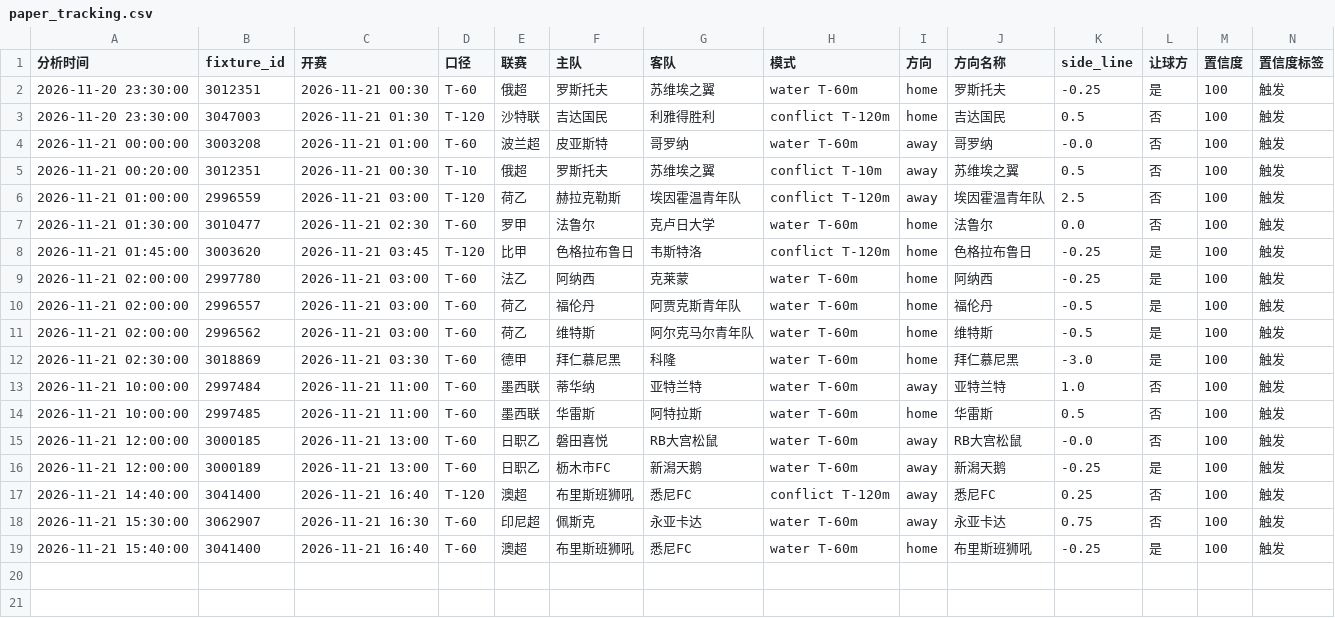
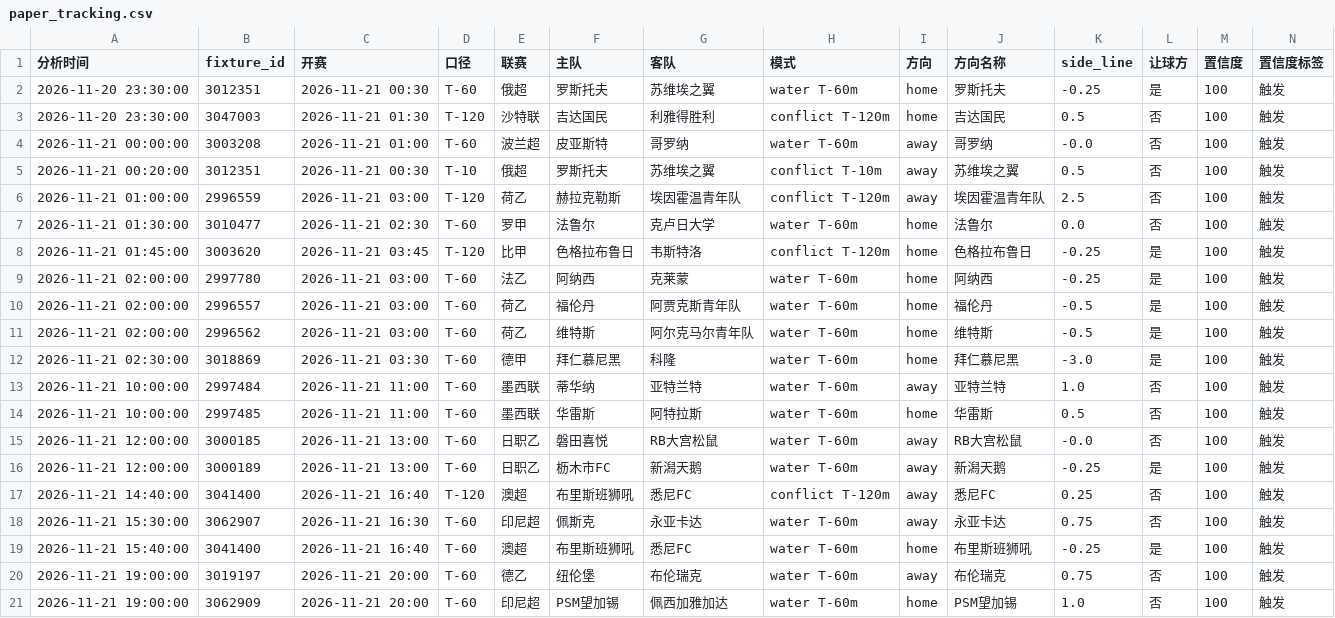
Before and after one commit to housan321/football-rule-engine, a CSV file: tracking/paper_tracking.csv, drawn as a sheet; only a part is shown; rows hold the shown columns only; the diff names each change by its address in the sheet, - before the commit and + after, or states it on an @@ line.

```diff
--- a/tracking/paper_tracking.csv
+++ b/tracking/paper_tracking.csv
+row 20: 2026-11-21 19:00:00 | 3019197 | 2026-11-21 20:00 | T-60 | 德乙 | 纽伦堡 | 布伦瑞克 | water T-60m | away | 布伦瑞克 | 0.75 | 否 | 100 | 触发
+row 21: 2026-11-21 19:00:00 | 3062909 | 2026-11-21 20:00 | T-60 | 印尼超 | PSM望加锡 | 佩西加雅加达 | water T-60m | home | PSM望加锡 | 1.0 | 否 | 100 | 触发
```
Also changed, not shown: 1 other file.
